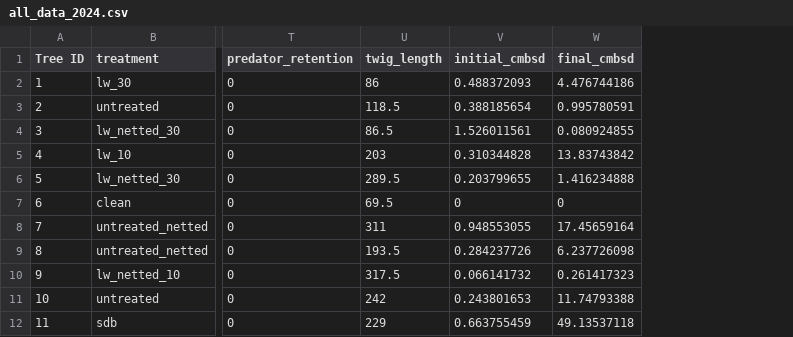
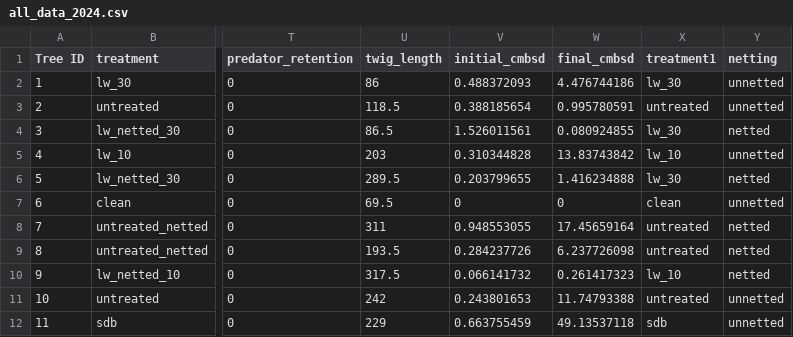
Before and after one commit to amberose01/ABC-efficacy-field-study, a CSV file: all_data_2024.csv, drawn as a sheet; only a part is shown, gaps mark what is left out; the diff names each change by its address in the sheet, - before the commit and + after, or states it on an @@ line.

```diff
--- a/all_data_2024.csv
+++ b/all_data_2024.csv
+column X (treatment1), rows 2-12: lw_30 | untreated | lw_30 | lw_10 | lw_30 | clean | untreated | untreated | lw_10 | untreated | sdb
+column Y (netting), rows 2-12: unnetted | unnetted | netted | unnetted | netted | unnetted | netted | netted | netted | unnetted | unnetted
```
Also changed, not shown: all_data.csv, year1_density_tp.csv, 3 other files.
